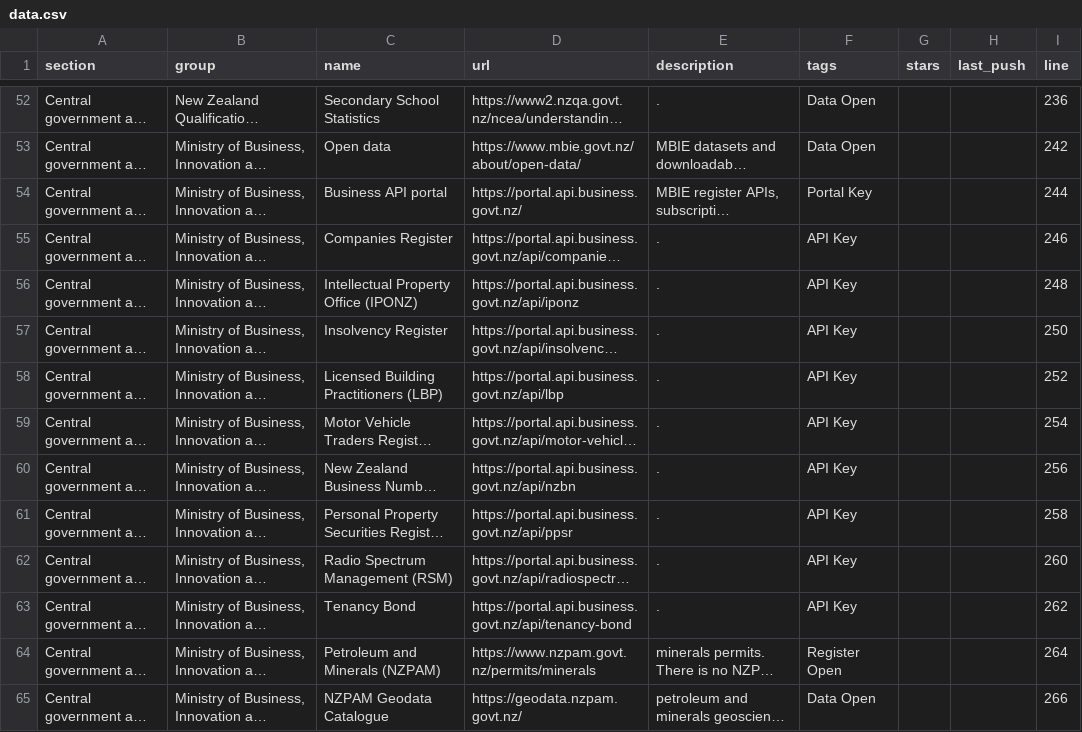
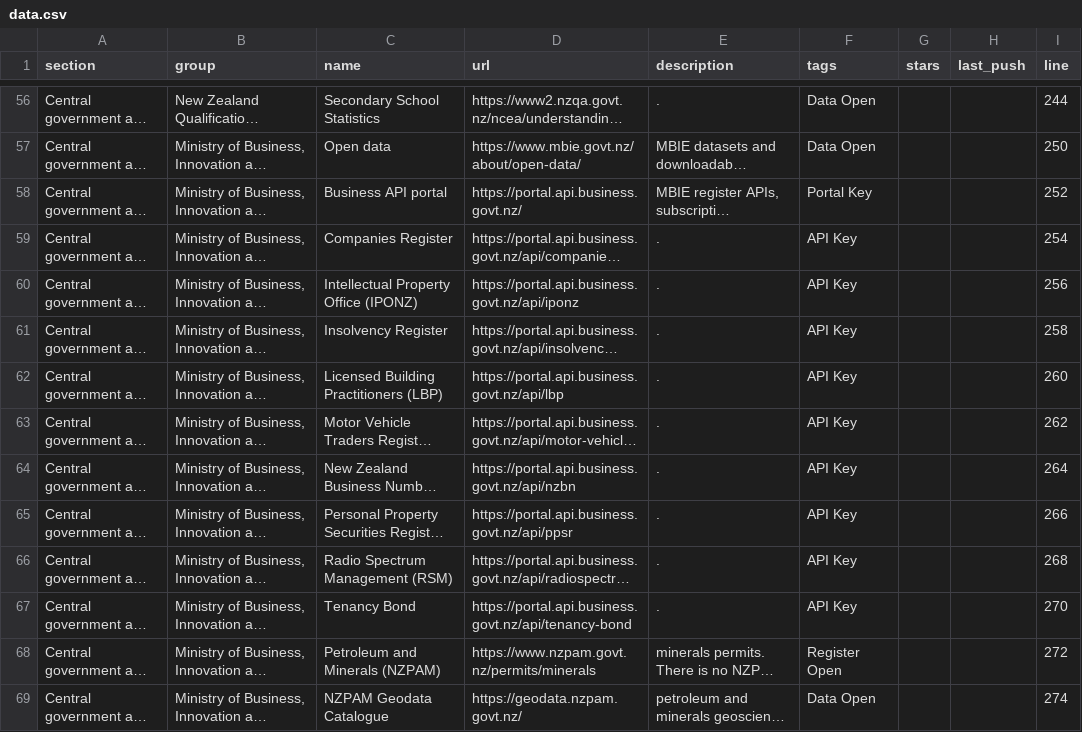
Before and after one commit to olitreadwell/awesome-nz-open-data, a CSV file: exports/data.csv, drawn as a sheet; only a part is shown, gaps mark what is left out; long unchanged cells end in …; addresses are those after the commit; the diff covers the shown part only; the diff names each change by its address in the sheet, - before the commit and + after, or states it on an @@ line.

```diff
--- a/exports/data.csv
+++ b/exports/data.csv
-I56 (line): 236
+I56 (line): 244
-I57 (line): 242
+I57 (line): 250
-I58 (line): 244
+I58 (line): 252
-I59 (line): 246
+I59 (line): 254
-I60 (line): 248
+I60 (line): 256
-I61 (line): 250
+I61 (line): 258
-I62 (line): 252
+I62 (line): 260
-I63 (line): 254
+I63 (line): 262
-I64 (line): 256
+I64 (line): 264
-I65 (line): 258
+I65 (line): 266
-I66 (line): 260
+I66 (line): 268
-I67 (line): 262
+I67 (line): 270
-I68 (line): 264
+I68 (line): 272
-I69 (line): 266
+I69 (line): 274
```
Also changed, not shown: 4 added rows and 70 edited cells elsewhere in this file, 3 other files.
